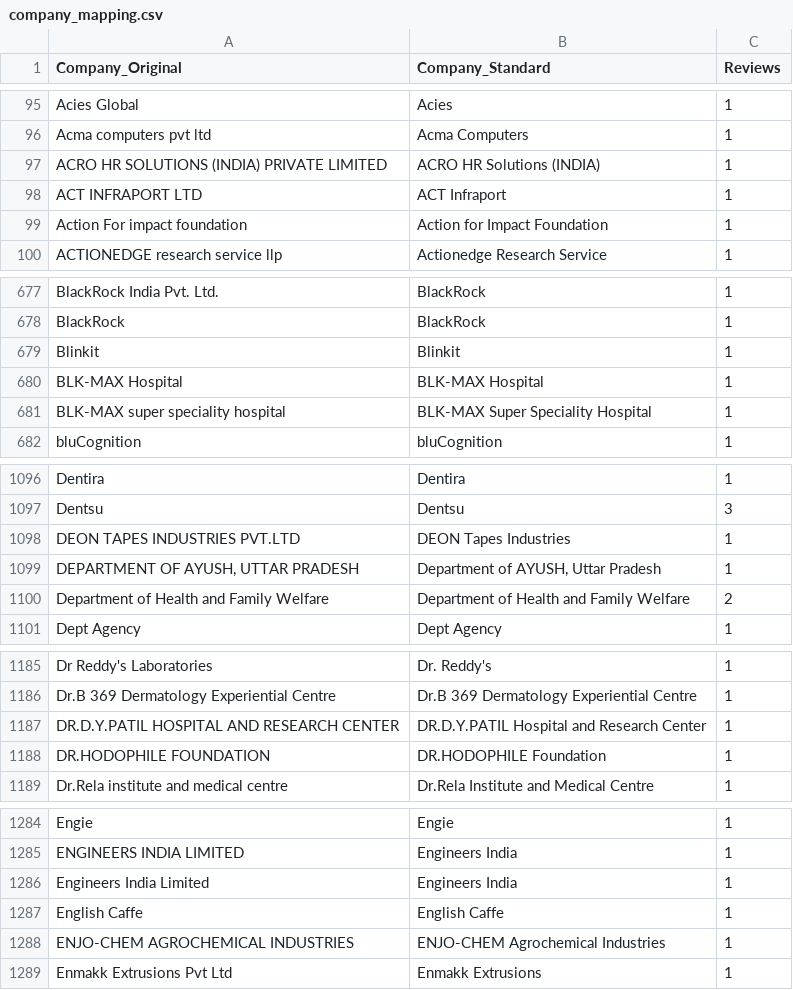
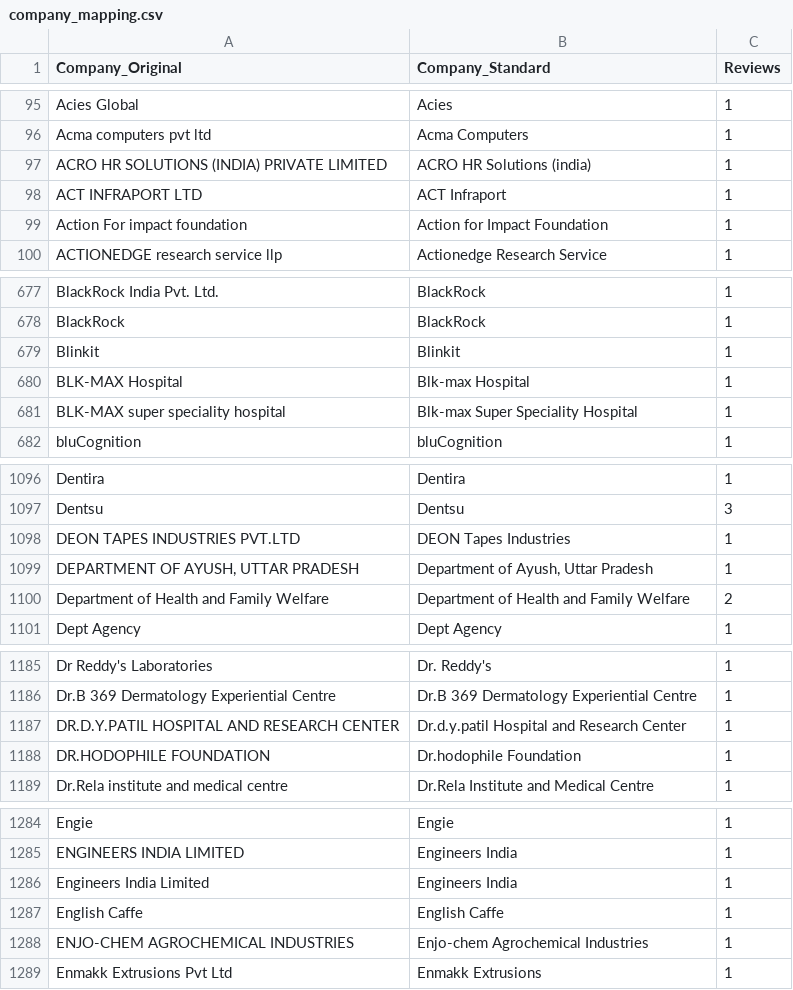
Before and after one commit to rohankadam-jaro/student-feedback-dashboard, a CSV file: data/company_mapping.csv, drawn as a sheet; only a part is shown, gaps mark what is left out; the diff covers the shown part only.

```diff
--- a/data/company_mapping.csv
+++ b/data/company_mapping.csv
@@ -96,3 +96,3 @@ Acies Global,Acies,1
 Acma computers pvt ltd,Acma Computers,1
-ACRO HR SOLUTIONS (INDIA) PRIVATE LIMITED,ACRO HR Solutions (INDIA),1
+ACRO HR SOLUTIONS (INDIA) PRIVATE LIMITED,ACRO HR Solutions (india),1
 ACT INFRAPORT LTD,ACT Infraport,1
@@ -679,4 +679,4 @@ BlackRock,BlackRock,1
 Blinkit,Blinkit,1
-BLK-MAX Hospital,BLK-MAX Hospital,1
-BLK-MAX super speciality hospital,BLK-MAX Super Speciality Hospital,1
+BLK-MAX Hospital,Blk-max Hospital,1
+BLK-MAX super speciality hospital,Blk-max Super Speciality Hospital,1
 bluCognition,bluCognition,1
@@ -1098,3 +1098,3 @@ Dentsu,Dentsu,3
 DEON TAPES INDUSTRIES PVT.LTD,DEON Tapes Industries,1
-"DEPARTMENT OF AYUSH, UTTAR PRADESH","Department of AYUSH, Uttar Pradesh",1
+"DEPARTMENT OF AYUSH, UTTAR PRADESH","Department of Ayush, Uttar Pradesh",1
 Department of Health and Family Welfare,Department of Health and Family Welfare,2
@@ -1186,4 +1186,4 @@ Dr Reddy's Laboratories,Dr. Reddy's,1
 Dr.B 369 Dermatology Experiential Centre,Dr.B 369 Dermatology Experiential Centre,1
-DR.D.Y.PATIL HOSPITAL AND RESEARCH CENTER,DR.D.Y.PATIL Hospital and Research Center,1
-DR.HODOPHILE FOUNDATION,DR.HODOPHILE Foundation,1
+DR.D.Y.PATIL HOSPITAL AND RESEARCH CENTER,Dr.d.y.patil Hospital and Research Center,1
+DR.HODOPHILE FOUNDATION,Dr.hodophile Foundation,1
 Dr.Rela institute and medical centre,Dr.Rela Institute and Medical Centre,1
@@ -1287,3 +1287,3 @@ Engineers India Limited,Engineers India,1
 English Caffe,English Caffe,1
-ENJO-CHEM AGROCHEMICAL INDUSTRIES,ENJO-CHEM Agrochemical Industries,1
+ENJO-CHEM AGROCHEMICAL INDUSTRIES,Enjo-chem Agrochemical Industries,1
 Enmakk Extrusions Pvt Ltd,Enmakk Extrusions,1
```
Also changed, not shown: 19 edited cells elsewhere in this file, 4 other files.
